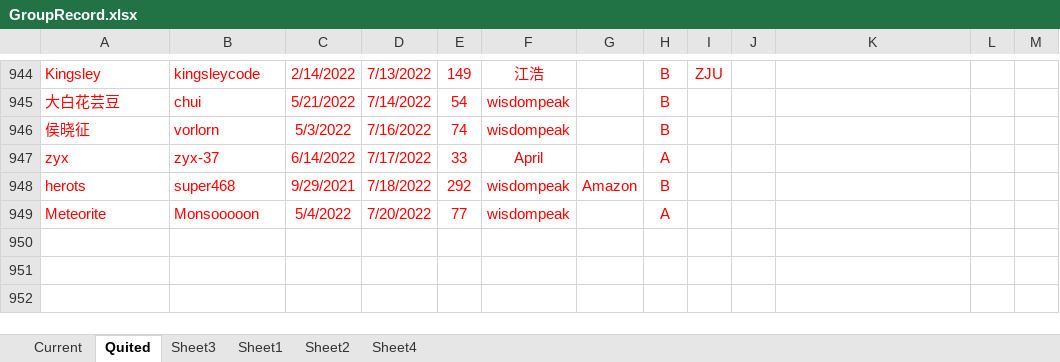
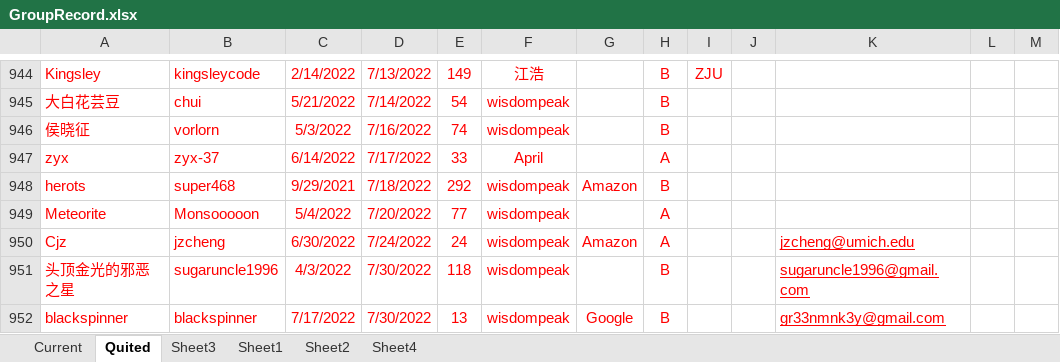
Before and after one commit to wisdompeak/lc-score-board, an Excel workbook: generateEXCEL/Data/Members/GroupRecord.xlsx, sheet Quited, drawn as a sheet; only a part is shown, gaps mark what is left out; values as stored, in another font and other column widths than the file's, no borders; the diff names each change by its address in the sheet, - before the commit and + after, or states it on an @@ line.

```diff
--- a/generateEXCEL/Data/Members/GroupRecord.xlsx (sheet Quited)
+++ b/generateEXCEL/Data/Members/GroupRecord.xlsx (sheet Quited)
+row 950: Cjz | jzcheng | 6/30/2022 | 7/24/2022 | 24 | wisdompeak | Amazon | A |  |  | jzcheng@umich.edu
+row 951: 头顶金光的邪恶之星 | sugaruncle1996 | 4/3/2022 | 7/30/2022 | 118 | wisdompeak |  | B |  |  | sugaruncle1996@gmail.com
+row 952: blackspinner | blackspinner | 7/17/2022 | 7/30/2022 | 13 | wisdompeak | Google | B |  |  | gr33nmnk3y@gmail.com
```
Also changed, not shown: sheet Current, generateEXCEL/graduates.xlsx, generateEXCEL/index.xlsx, 15 other files.
